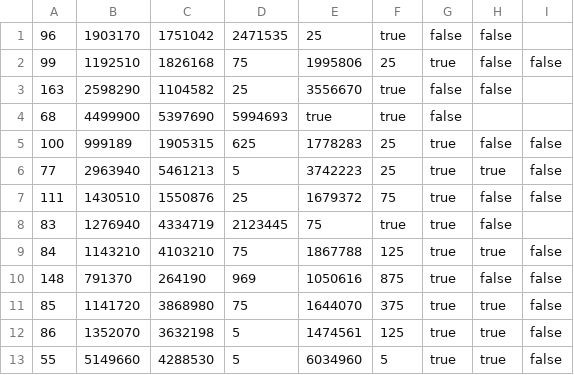
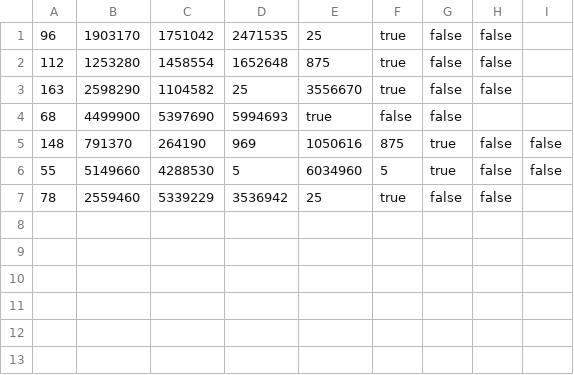
Before and after one commit to Cepanek/groupProject2018, a CSV file: GrupProj/electron/wyniki/0005_66.ch1_Bessel_6_60MHz_2_80MHz.csv, drawn as a sheet.

```diff
--- a/GrupProj/electron/wyniki/0005_66.ch1_Bessel_6_60MHz_2_80MHz.csv
+++ b/GrupProj/electron/wyniki/0005_66.ch1_Bessel_6_60MHz_2_80MHz.csv
@@ -1,13 +1,7 @@
 96,1903170,1751042,2471535,25,true,false,false
-99,1192510,1826168,75,1995806,25,true,false,false
+112,1253280,1458554,1652648,875,true,false,false
 163,2598290,1104582,25,3556670,true,false,false
-68,4499900,5397690,5994693,true,true,false
-100,999189,1905315,625,1778283,25,true,false,false
-77,2963940,5461213,5,3742223,25,true,true,false
-111,1430510,1550876,25,1679372,75,true,false,false
-83,1276940,4334719,2123445,75,true,true,false
-84,1143210,4103210,75,1867788,125,true,true,false
+68,4499900,5397690,5994693,true,false,false
 148,791370,264190,969,1050616,875,true,false,false
-85,1141720,3868980,75,1644070,375,true,true,false
-86,1352070,3632198,5,1474561,125,true,true,false
-55,5149660,4288530,5,6034960,5,true,true,false
+55,5149660,4288530,5,6034960,5,true,false,false
+78,2559460,5339229,3536942,25,true,false,false
```
Also changed, not shown: GrupProj/electron/wyniki/0000_66.ch1_Bessel_6_60MHz_2_80MHz.csv, GrupProj/electron/wyniki/0002_66.ch1_Bessel_6_60MHz_2_80MHz.csv, 9 other files.
